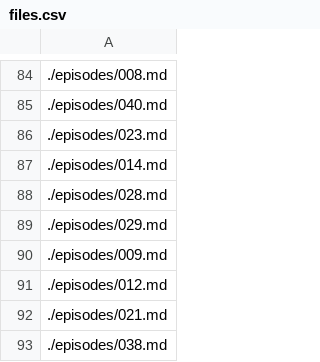
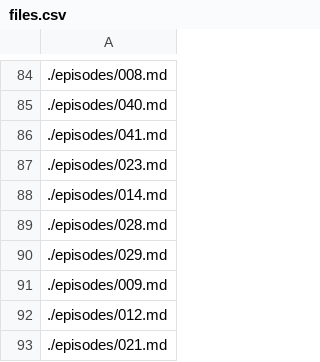
Before and after one commit to futureofcoding/futureofcoding.org, a CSV file: _data/files.csv, drawn as a sheet; only a part is shown, gaps mark what is left out; the shorter side is filled out with more unchanged rows; the diff names each change by its address in the sheet, - before the commit and + after, or states it on an @@ line.

```diff
--- a/_data/files.csv
+++ b/_data/files.csv
+row 86: ./episodes/041.md
```
Also changed, not shown: 1 other file.
